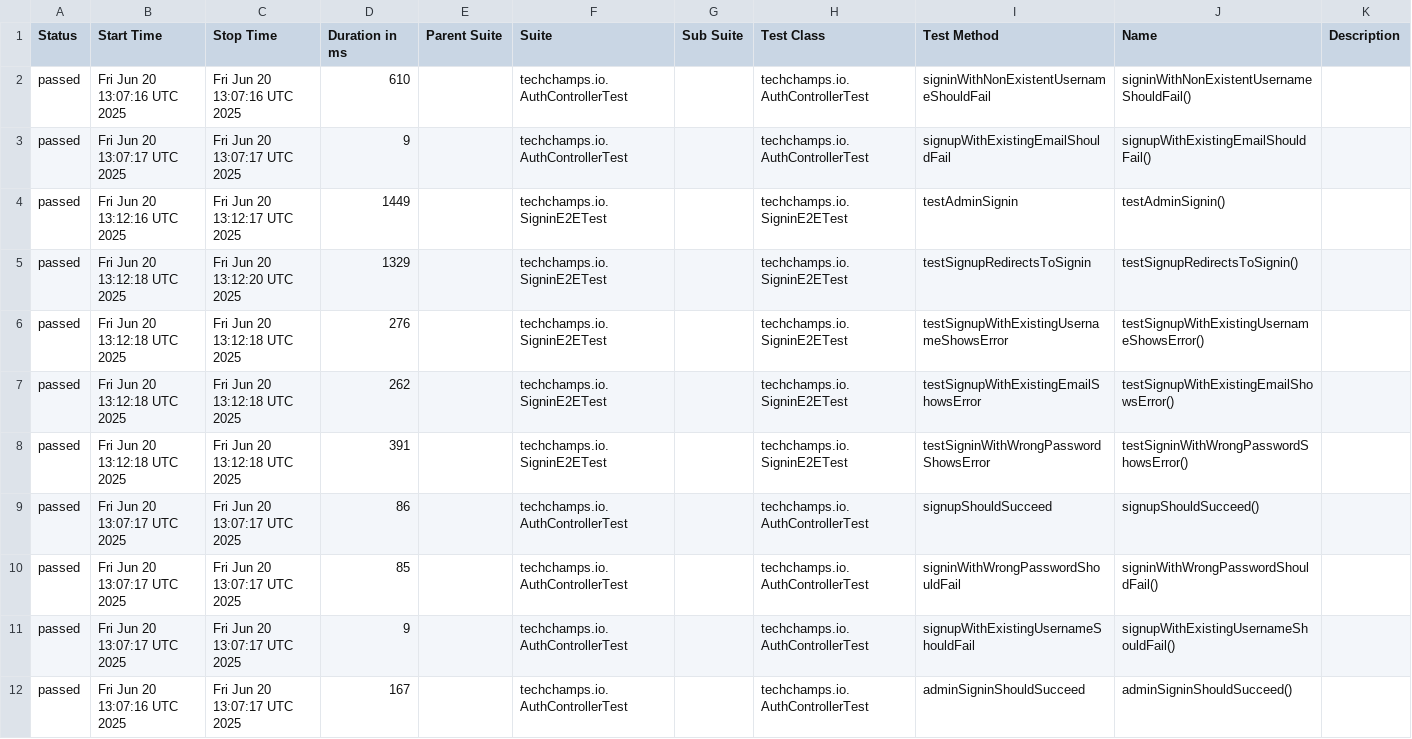
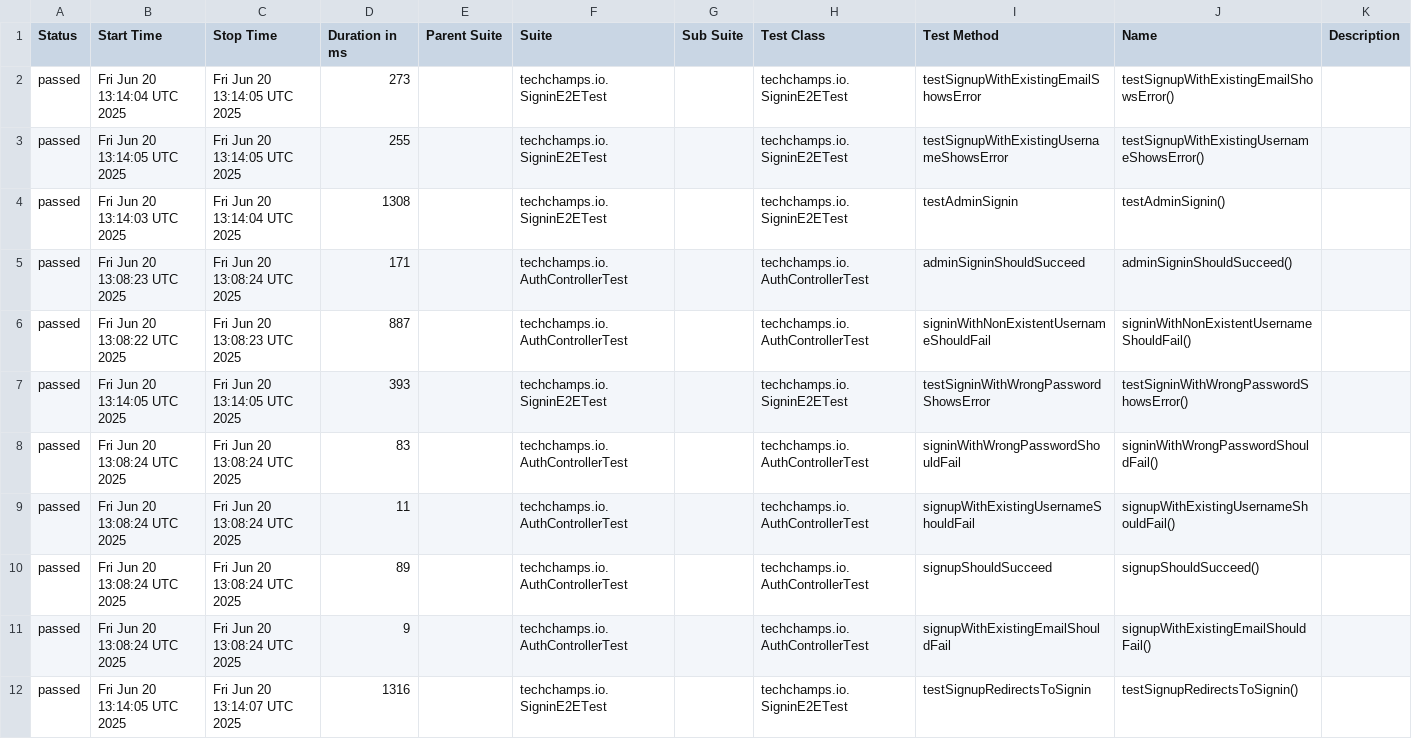
Before and after one commit to arjanassink1978/ai-test, a CSV file: data/suites.csv, drawn as a sheet.

```diff
--- a/data/suites.csv
+++ b/data/suites.csv
@@ -1,12 +1,12 @@
 "Status","Start Time","Stop Time","Duration in ms","Parent Suite","Suite","Sub Suite","Test Class","Test Method","Name","Description"
-"passed","Fri Jun 20 13:07:16 UTC 2025","Fri Jun 20 13:07:16 UTC 2025","610","","techchamps.io.AuthControllerTest","","techchamps.io.AuthControllerTest","signinWithNonExistentUsernameShouldFail","signinWithNonExistentUsernameShouldFail()",""
-"passed","Fri Jun 20 13:07:17 UTC 2025","Fri Jun 20 13:07:17 UTC 2025","9","","techchamps.io.AuthControllerTest","","techchamps.io.AuthControllerTest","signupWithExistingEmailShouldFail","signupWithExistingEmailShouldFail()",""
-"passed","Fri Jun 20 13:12:16 UTC 2025","Fri Jun 20 13:12:17 UTC 2025","1449","","techchamps.io.SigninE2ETest","","techchamps.io.SigninE2ETest","testAdminSignin","testAdminSignin()",""
-"passed","Fri Jun 20 13:12:18 UTC 2025","Fri Jun 20 13:12:20 UTC 2025","1329","","techchamps.io.SigninE2ETest","","techchamps.io.SigninE2ETest","testSignupRedirectsToSignin","testSignupRedirectsToSignin()",""
-"passed","Fri Jun 20 13:12:18 UTC 2025","Fri Jun 20 13:12:18 UTC 2025","276","","techchamps.io.SigninE2ETest","","techchamps.io.SigninE2ETest","testSignupWithExistingUsernameShowsError","testSignupWithExistingUsernameShowsError()",""
-"passed","Fri Jun 20 13:12:18 UTC 2025","Fri Jun 20 13:12:18 UTC 2025","262","","techchamps.io.SigninE2ETest","","techchamps.io.SigninE2ETest","testSignupWithExistingEmailShowsError","testSignupWithExistingEmailShowsError()",""
-"passed","Fri Jun 20 13:12:18 UTC 2025","Fri Jun 20 13:12:18 UTC 2025","391","","techchamps.io.SigninE2ETest","","techchamps.io.SigninE2ETest","testSigninWithWrongPasswordShowsError","testSigninWithWrongPasswordShowsError()",""
-"passed","Fri Jun 20 13:07:17 UTC 2025","Fri Jun 20 13:07:17 UTC 2025","86","","techchamps.io.AuthControllerTest","","techchamps.io.AuthControllerTest","signupShouldSucceed","signupShouldSucceed()",""
-"passed","Fri Jun 20 13:07:17 UTC 2025","Fri Jun 20 13:07:17 UTC 2025","85","","techchamps.io.AuthControllerTest","","techchamps.io.AuthControllerTest","signinWithWrongPasswordShouldFail","signinWithWrongPasswordShouldFail()",""
-"passed","Fri Jun 20 13:07:17 UTC 2025","Fri Jun 20 13:07:17 UTC 2025","9","","techchamps.io.AuthControllerTest","","techchamps.io.AuthControllerTest","signupWithExistingUsernameShouldFail","signupWithExistingUsernameShouldFail()",""
-"passed","Fri Jun 20 13:07:16 UTC 2025","Fri Jun 20 13:07:17 UTC 2025","167","","techchamps.io.AuthControllerTest","","techchamps.io.AuthControllerTest","adminSigninShouldSucceed","adminSigninShouldSucceed()",""
+"passed","Fri Jun 20 13:14:04 UTC 2025","Fri Jun 20 13:14:05 UTC 2025","273","","techchamps.io.SigninE2ETest","","techchamps.io.SigninE2ETest","testSignupWithExistingEmailShowsError","testSignupWithExistingEmailShowsError()",""
+"passed","Fri Jun 20 13:14:05 UTC 2025","Fri Jun 20 13:14:05 UTC 2025","255","","techchamps.io.SigninE2ETest","","techchamps.io.SigninE2ETest","testSignupWithExistingUsernameShowsError","testSignupWithExistingUsernameShowsError()",""
+"passed","Fri Jun 20 13:14:03 UTC 2025","Fri Jun 20 13:14:04 UTC 2025","1308","","techchamps.io.SigninE2ETest","","techchamps.io.SigninE2ETest","testAdminSignin","testAdminSignin()",""
+"passed","Fri Jun 20 13:08:23 UTC 2025","Fri Jun 20 13:08:24 UTC 2025","171","","techchamps.io.AuthControllerTest","","techchamps.io.AuthControllerTest","adminSigninShouldSucceed","adminSigninShouldSucceed()",""
+"passed","Fri Jun 20 13:08:22 UTC 2025","Fri Jun 20 13:08:23 UTC 2025","887","","techchamps.io.AuthControllerTest","","techchamps.io.AuthControllerTest","signinWithNonExistentUsernameShouldFail","signinWithNonExistentUsernameShouldFail()",""
+"passed","Fri Jun 20 13:14:05 UTC 2025","Fri Jun 20 13:14:05 UTC 2025","393","","techchamps.io.SigninE2ETest","","techchamps.io.SigninE2ETest","testSigninWithWrongPasswordShowsError","testSigninWithWrongPasswordShowsError()",""
+"passed","Fri Jun 20 13:08:24 UTC 2025","Fri Jun 20 13:08:24 UTC 2025","83","","techchamps.io.AuthControllerTest","","techchamps.io.AuthControllerTest","signinWithWrongPasswordShouldFail","signinWithWrongPasswordShouldFail()",""
+"passed","Fri Jun 20 13:08:24 UTC 2025","Fri Jun 20 13:08:24 UTC 2025","11","","techchamps.io.AuthControllerTest","","techchamps.io.AuthControllerTest","signupWithExistingUsernameShouldFail","signupWithExistingUsernameShouldFail()",""
+"passed","Fri Jun 20 13:08:24 UTC 2025","Fri Jun 20 13:08:24 UTC 2025","89","","techchamps.io.AuthControllerTest","","techchamps.io.AuthControllerTest","signupShouldSucceed","signupShouldSucceed()",""
+"passed","Fri Jun 20 13:08:24 UTC 2025","Fri Jun 20 13:08:24 UTC 2025","9","","techchamps.io.AuthControllerTest","","techchamps.io.AuthControllerTest","signupWithExistingEmailShouldFail","signupWithExistingEmailShouldFail()",""
+"passed","Fri Jun 20 13:14:05 UTC 2025","Fri Jun 20 13:14:07 UTC 2025","1316","","techchamps.io.SigninE2ETest","","techchamps.io.SigninE2ETest","testSignupRedirectsToSignin","testSignupRedirectsToSignin()",""
```
Also changed, not shown: 36 other files.
